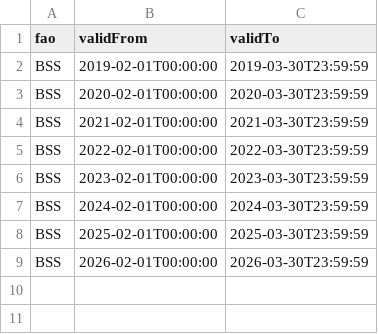
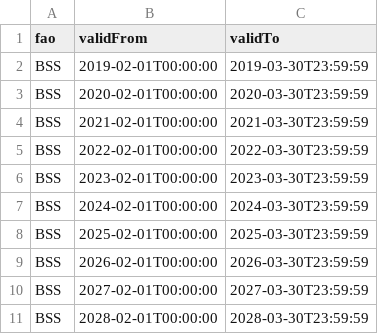
Before and after one commit to DEFRA/eutd-mmo-fes-reference-data-reader, a CSV file: data/seasonal_fish.csv, drawn as a sheet.

Commit message:
Update seasonal_fish.csv to correct validTo dates for BSS entries for 2027 and 2028

```diff
--- a/data/seasonal_fish.csv
+++ b/data/seasonal_fish.csv
@@ -9 +9,3 @@ BSS,2025-02-01T00:00:00,2025-03-30T23:59:59
 BSS,2026-02-01T00:00:00,2026-03-30T23:59:59
+BSS,2027-02-01T00:00:00,2027-03-30T23:59:59
+BSS,2028-02-01T00:00:00,2028-03-30T23:59:59
```
